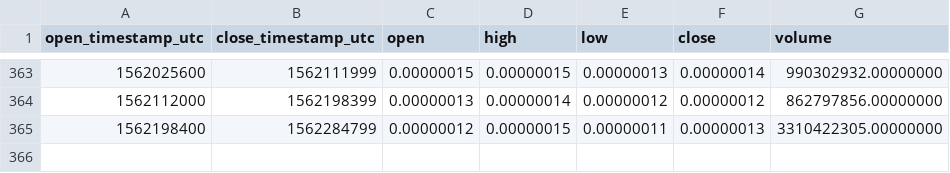
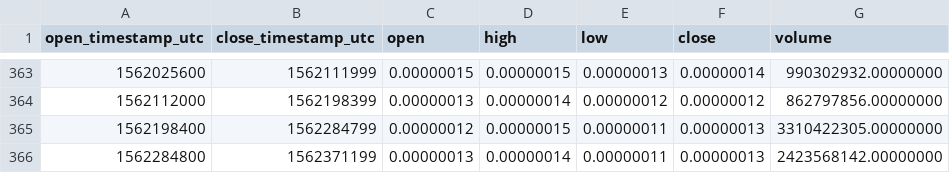
Before and after one commit to cryptobigbro/binance-DENTBTC, a CSV file: binance-DENTBTC-1d.csv, drawn as a sheet; only a part is shown, gaps mark what is left out.

```diff
--- a/binance-DENTBTC-1d.csv
+++ b/binance-DENTBTC-1d.csv
@@ -365 +365,2 @@ open_timestamp_utc,close_timestamp_utc,open,high,low,close,volume
 1562198400,1562284799,0.00000012,0.00000015,0.00000011,0.00000013,3310422305.00000000
+1562284800,1562371199,0.00000013,0.00000014,0.00000011,0.00000013,2423568142.00000000
```
Also changed, not shown: binance-DENTBTC-1h.csv.
